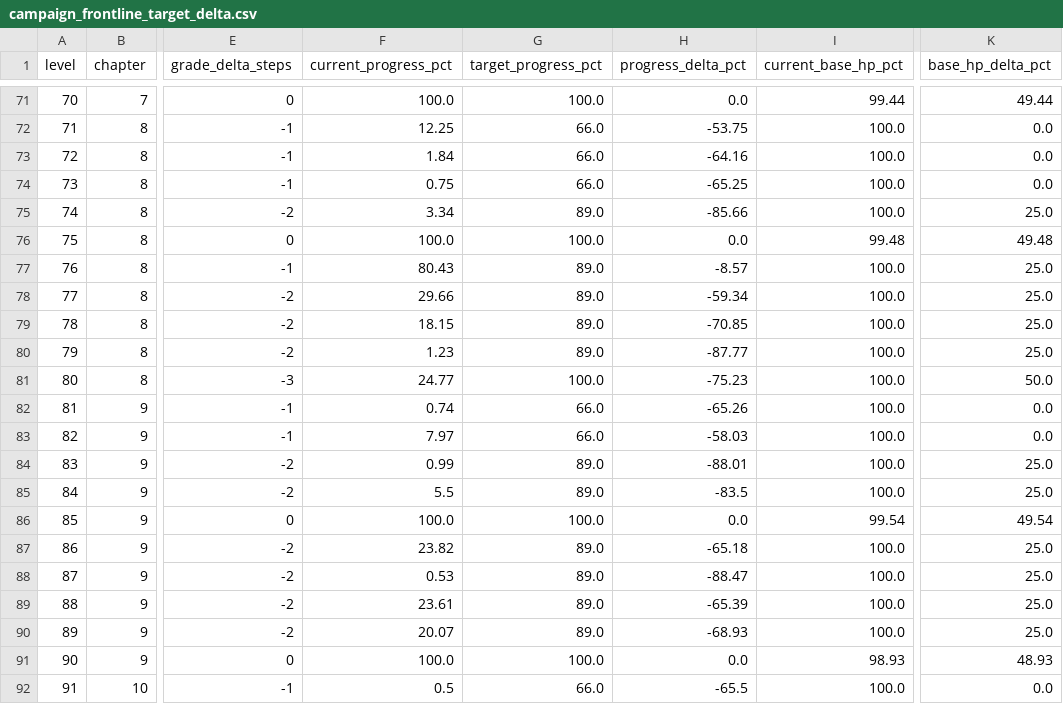
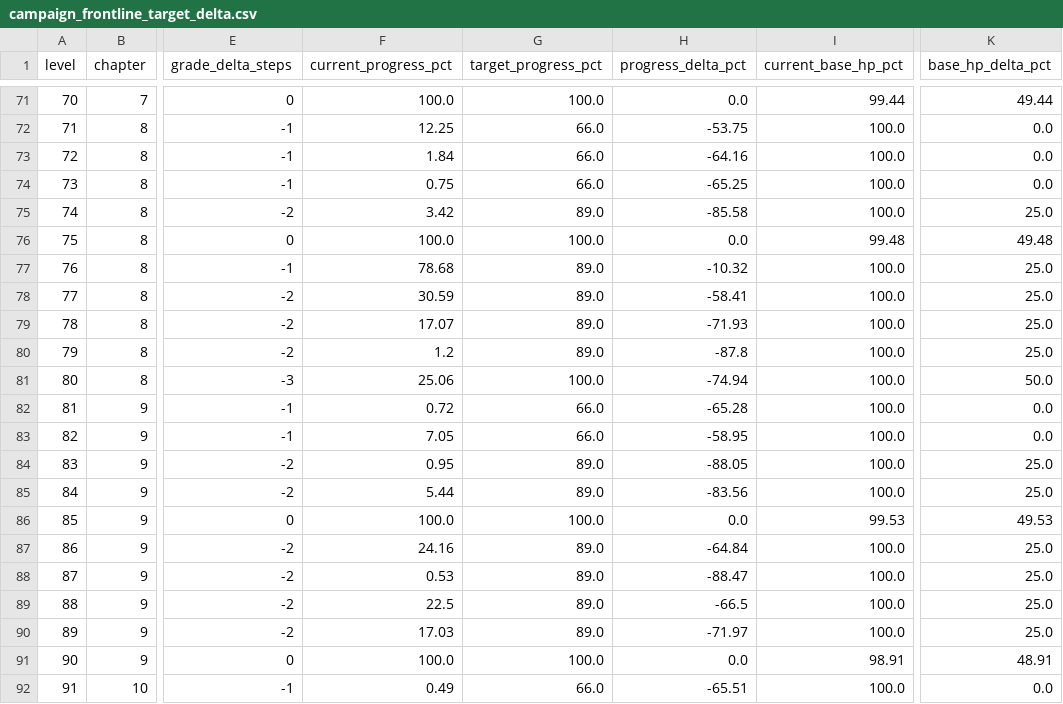
Before and after one commit to GaoJiasheng/zombie-fire, a CSV file: design/audits/campaign_frontline_target_delta.csv, drawn as a sheet; only a part is shown, gaps mark what is left out; the diff covers the shown part only; the diff names each change by its address in the sheet, - before the commit and + after, or states it on an @@ line.

```diff
--- a/design/audits/campaign_frontline_target_delta.csv
+++ b/design/audits/campaign_frontline_target_delta.csv
-F75 (current_progress_pct): 3.34
+F75 (current_progress_pct): 3.42
-H75 (progress_delta_pct): -85.66
+H75 (progress_delta_pct): -85.58
-F77 (current_progress_pct): 80.43
+F77 (current_progress_pct): 78.68
-H77 (progress_delta_pct): -8.57
+H77 (progress_delta_pct): -10.32
-F78 (current_progress_pct): 29.66
+F78 (current_progress_pct): 30.59
-H78 (progress_delta_pct): -59.34
+H78 (progress_delta_pct): -58.41
-F79 (current_progress_pct): 18.15
+F79 (current_progress_pct): 17.07
-H79 (progress_delta_pct): -70.85
+H79 (progress_delta_pct): -71.93
-F80 (current_progress_pct): 1.23
+F80 (current_progress_pct): 1.2
-H80 (progress_delta_pct): -87.77
+H80 (progress_delta_pct): -87.8
-F81 (current_progress_pct): 24.77
+F81 (current_progress_pct): 25.06
-H81 (progress_delta_pct): -75.23
+H81 (progress_delta_pct): -74.94
-F82 (current_progress_pct): 0.74
+F82 (current_progress_pct): 0.72
-H82 (progress_delta_pct): -65.26
+H82 (progress_delta_pct): -65.28
-F83 (current_progress_pct): 7.97
+F83 (current_progress_pct): 7.05
-H83 (progress_delta_pct): -58.03
+H83 (progress_delta_pct): -58.95
-F84 (current_progress_pct): 0.99
+F84 (current_progress_pct): 0.95
-H84 (progress_delta_pct): -88.01
+H84 (progress_delta_pct): -88.05
-F85 (current_progress_pct): 5.5
+F85 (current_progress_pct): 5.44
-H85 (progress_delta_pct): -83.5
+H85 (progress_delta_pct): -83.56
-I86 (current_base_hp_pct): 99.54
+I86 (current_base_hp_pct): 99.53
-K86 (base_hp_delta_pct): 49.54
+K86 (base_hp_delta_pct): 49.53
-F87 (current_progress_pct): 23.82
+F87 (current_progress_pct): 24.16
-H87 (progress_delta_pct): -65.18
+H87 (progress_delta_pct): -64.84
-F89 (current_progress_pct): 23.61
+F89 (current_progress_pct): 22.5
-H89 (progress_delta_pct): -65.39
+H89 (progress_delta_pct): -66.5
-F90 (current_progress_pct): 20.07
+F90 (current_progress_pct): 17.03
-H90 (progress_delta_pct): -68.93
+H90 (progress_delta_pct): -71.97
-I91 (current_base_hp_pct): 98.93
+I91 (current_base_hp_pct): 98.91
-K91 (base_hp_delta_pct): 48.93
+K91 (base_hp_delta_pct): 48.91
-F92 (current_progress_pct): 0.5
+F92 (current_progress_pct): 0.49
-H92 (progress_delta_pct): -65.5
+H92 (progress_delta_pct): -65.51
```
Also changed, not shown: 18 edited cells elsewhere in this file, design/audits/campaign_frontline_baseline.csv, design/audits/campaign_progression_weapon_strategy_v2.csv, 9 other files.
